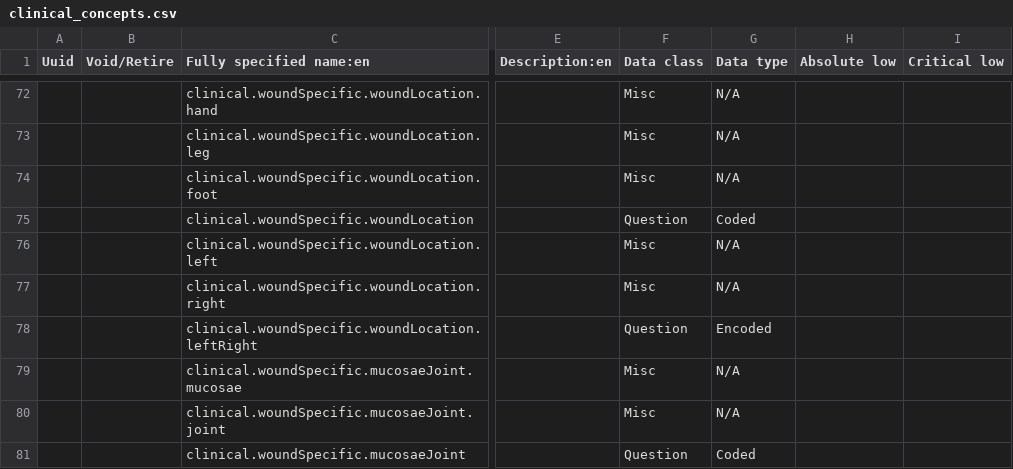
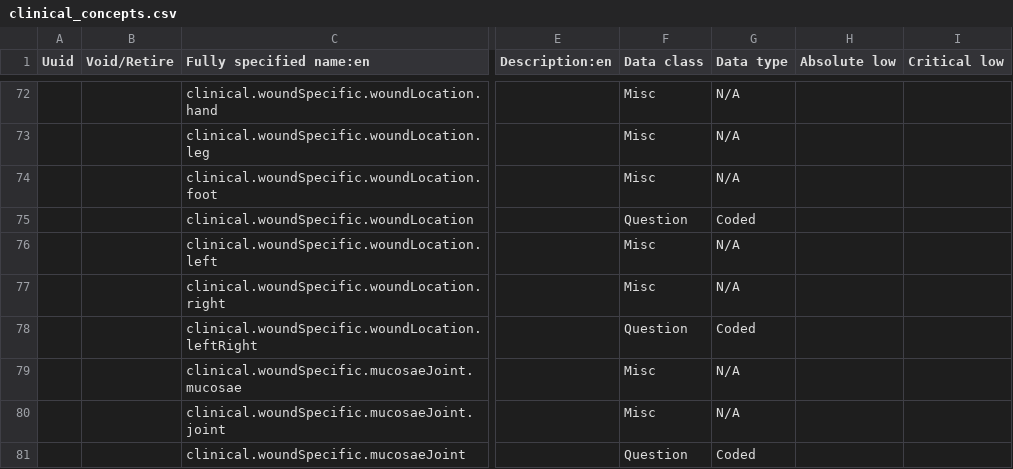
Before and after one commit to Belal-Noory/kunduz-wcc-bahmni-config, a CSV file: openmrs-module-initializer/configuration/concepts/clinical_concepts.csv, drawn as a sheet; only a part is shown, gaps mark what is left out; the diff names each change by its address in the sheet, - before the commit and + after, or states it on an @@ line.

Commit message:
comma modified

```diff
--- a/openmrs-module-initializer/configuration/concepts/clinical_concepts.csv
+++ b/openmrs-module-initializer/configuration/concepts/clinical_concepts.csv
-G78 (Data type): Encoded
+G78 (Data type): Coded
```
